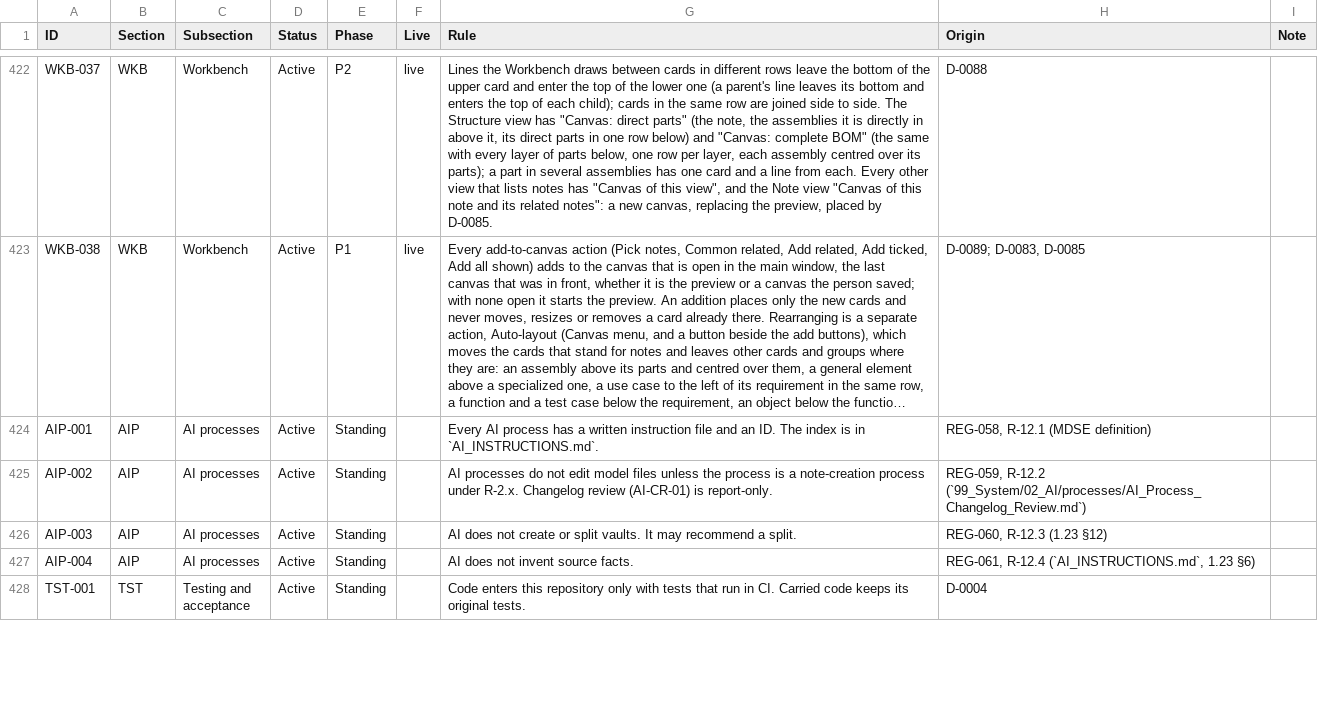
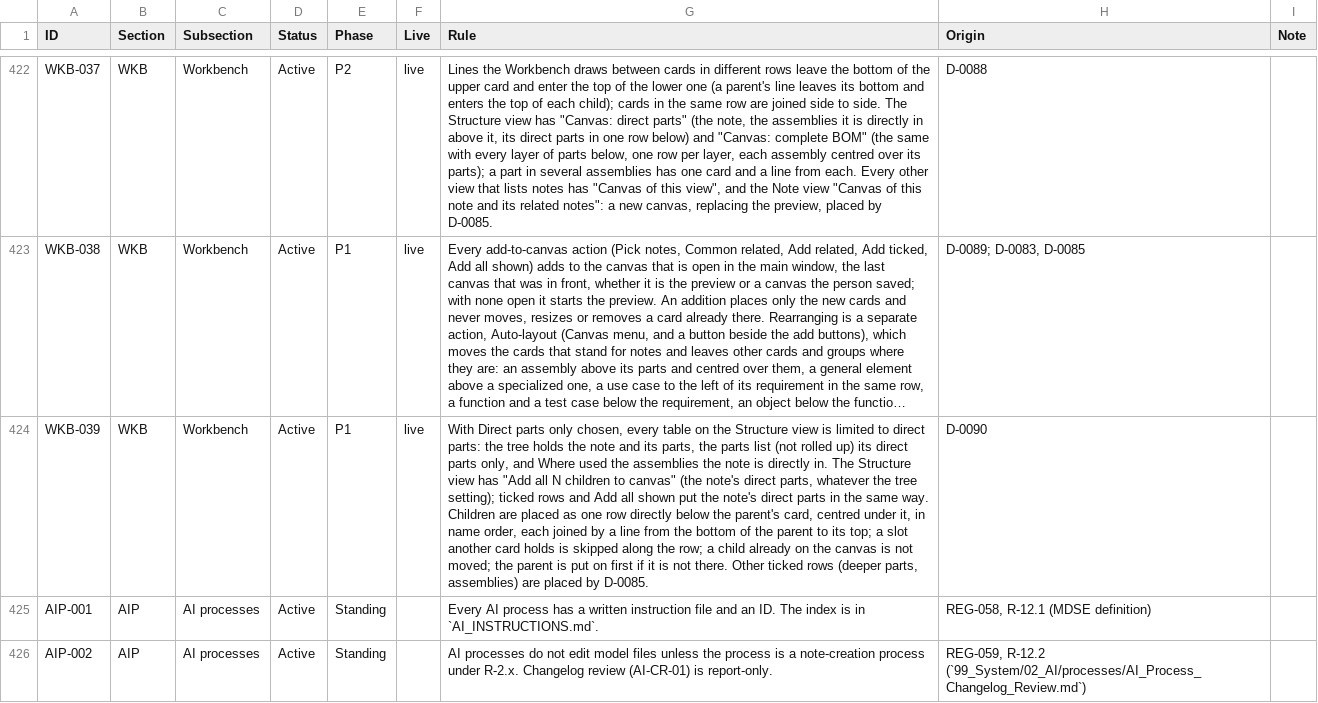
Before and after one commit to spencerskelly/MDSE_v2, a CSV file: governance/register/rules-register.csv, drawn as a sheet; only a part is shown, gaps mark what is left out; the shorter side is filled out with more unchanged rows; long unchanged cells end in …; the diff names each change by its address in the sheet, - before the commit and + after, or states it on an @@ line.

```diff
--- a/governance/register/rules-register.csv
+++ b/governance/register/rules-register.csv
+row 424: WKB-039 | WKB | Workbench | Active | P1 | live | With Direct parts only chosen, every table on the Structure view is limited to direct parts: the tree holds the note and its parts, the parts list (not rolled up) its direct parts only, and Where used the assemblies the note is directly in. The Structure view has "Add all N children to canvas" (the note's direct parts, whatever the tree setting); ticked rows and Add all shown put the note's direct parts in the same way. Children are placed as one row directly below the parent's card, centred under it, in name order, each joined by a line from the bottom of the parent to its top; a slot another card holds is skipped along the row; a child already on the canvas is not moved; the parent is put on first if it is not there. Other ticked rows (deeper parts, assemblies) are placed by D-0085. | D-0090
```
Also changed, not shown: 14 other files.
